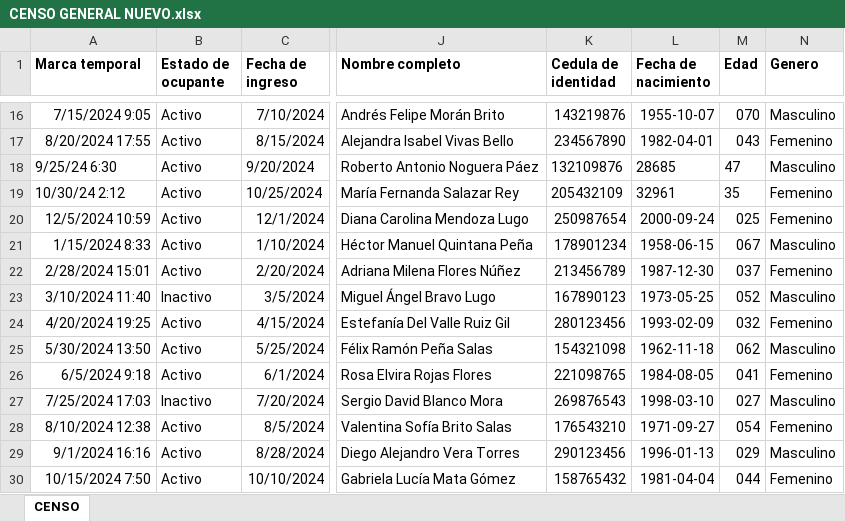
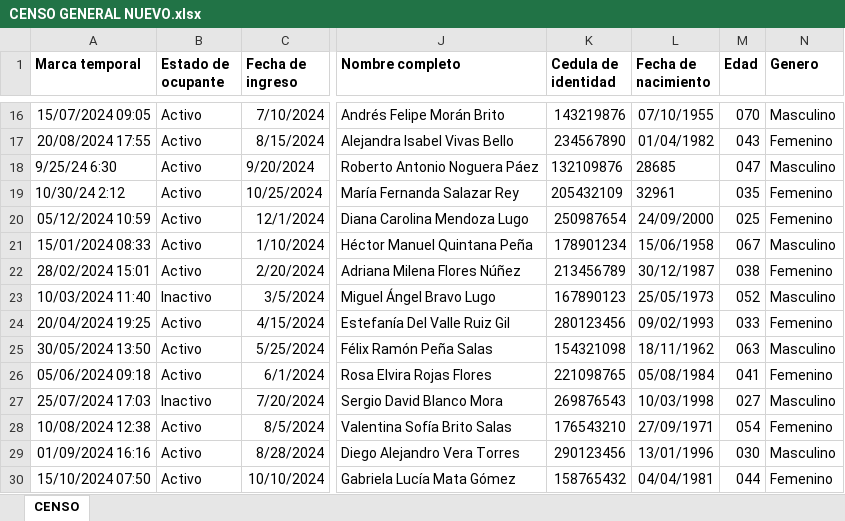
Before and after one commit to SonixCDOWO/Rio-Aro-Copy, an Excel workbook: CENSO GENERAL NUEVO.xlsx, sheet CENSO, drawn as a sheet; only a part is shown, gaps mark what is left out; values as stored, in another font and other column widths than the file's, no borders; the diff covers the shown part only; the diff names each change by its address in the sheet, - before the commit and + after, or states it on an @@ line.

```diff
--- a/CENSO GENERAL NUEVO.xlsx (sheet CENSO)
+++ b/CENSO GENERAL NUEVO.xlsx (sheet CENSO)
-A16 (Marca temporal): 7/15/2024 9:05
+A16 (Marca temporal): 15/07/2024 09:05
-L16 (Fecha de nacimiento): 1955-10-07
+L16 (Fecha de nacimiento): 07/10/1955
-A17 (Marca temporal): 8/20/2024 17:55
+A17 (Marca temporal): 20/08/2024 17:55
-L17 (Fecha de nacimiento): 1982-04-01
+L17 (Fecha de nacimiento): 01/04/1982
-M18 (Edad): 47
+M18 (Edad): 047
-M19 (Edad): 35
+M19 (Edad): 035
-A20 (Marca temporal): 12/5/2024 10:59
+A20 (Marca temporal): 05/12/2024 10:59
-L20 (Fecha de nacimiento): 2000-09-24
+L20 (Fecha de nacimiento): 24/09/2000
-A21 (Marca temporal): 1/15/2024 8:33
+A21 (Marca temporal): 15/01/2024 08:33
-L21 (Fecha de nacimiento): 1958-06-15
+L21 (Fecha de nacimiento): 15/06/1958
-A22 (Marca temporal): 2/28/2024 15:01
+A22 (Marca temporal): 28/02/2024 15:01
-L22 (Fecha de nacimiento): 1987-12-30
+L22 (Fecha de nacimiento): 30/12/1987
-M22 (Edad): 037
+M22 (Edad): 038
-A23 (Marca temporal): 3/10/2024 11:40
+A23 (Marca temporal): 10/03/2024 11:40
-L23 (Fecha de nacimiento): 1973-05-25
+L23 (Fecha de nacimiento): 25/05/1973
-A24 (Marca temporal): 4/20/2024 19:25
+A24 (Marca temporal): 20/04/2024 19:25
-L24 (Fecha de nacimiento): 1993-02-09
+L24 (Fecha de nacimiento): 09/02/1993
-M24 (Edad): 032
+M24 (Edad): 033
-A25 (Marca temporal): 5/30/2024 13:50
+A25 (Marca temporal): 30/05/2024 13:50
-L25 (Fecha de nacimiento): 1962-11-18
+L25 (Fecha de nacimiento): 18/11/1962
-M25 (Edad): 062
+M25 (Edad): 063
-A26 (Marca temporal): 6/5/2024 9:18
+A26 (Marca temporal): 05/06/2024 09:18
-L26 (Fecha de nacimiento): 1984-08-05
+L26 (Fecha de nacimiento): 05/08/1984
-A27 (Marca temporal): 7/25/2024 17:03
+A27 (Marca temporal): 25/07/2024 17:03
-L27 (Fecha de nacimiento): 1998-03-10
+L27 (Fecha de nacimiento): 10/03/1998
-A28 (Marca temporal): 8/10/2024 12:38
+A28 (Marca temporal): 10/08/2024 12:38
-L28 (Fecha de nacimiento): 1971-09-27
+L28 (Fecha de nacimiento): 27/09/1971
-A29 (Marca temporal): 9/1/2024 16:16
+A29 (Marca temporal): 01/09/2024 16:16
-L29 (Fecha de nacimiento): 1996-01-13
+L29 (Fecha de nacimiento): 13/01/1996
-M29 (Edad): 029
+M29 (Edad): 030
-A30 (Marca temporal): 10/15/2024 7:50
+A30 (Marca temporal): 15/10/2024 07:50
-L30 (Fecha de nacimiento): 1981-04-04
+L30 (Fecha de nacimiento): 04/04/1981
```
Also changed, not shown: 163 edited cells elsewhere in this sheet, 8 other files.
